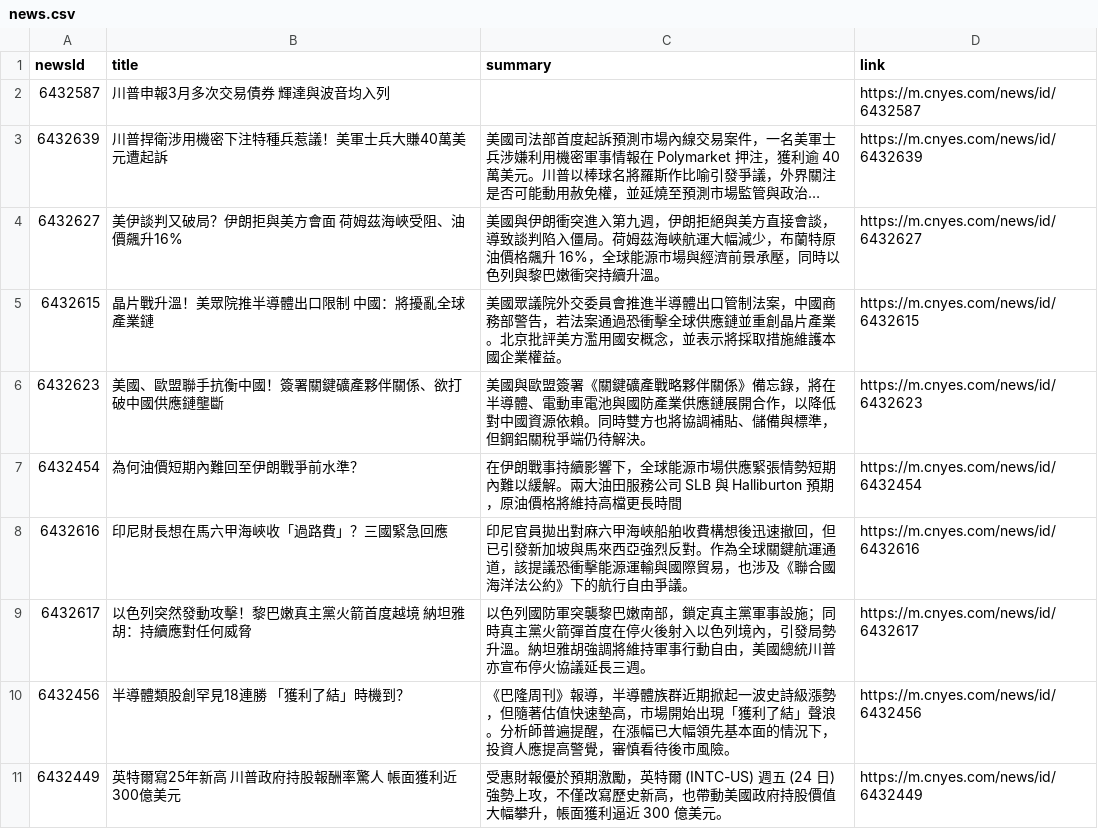
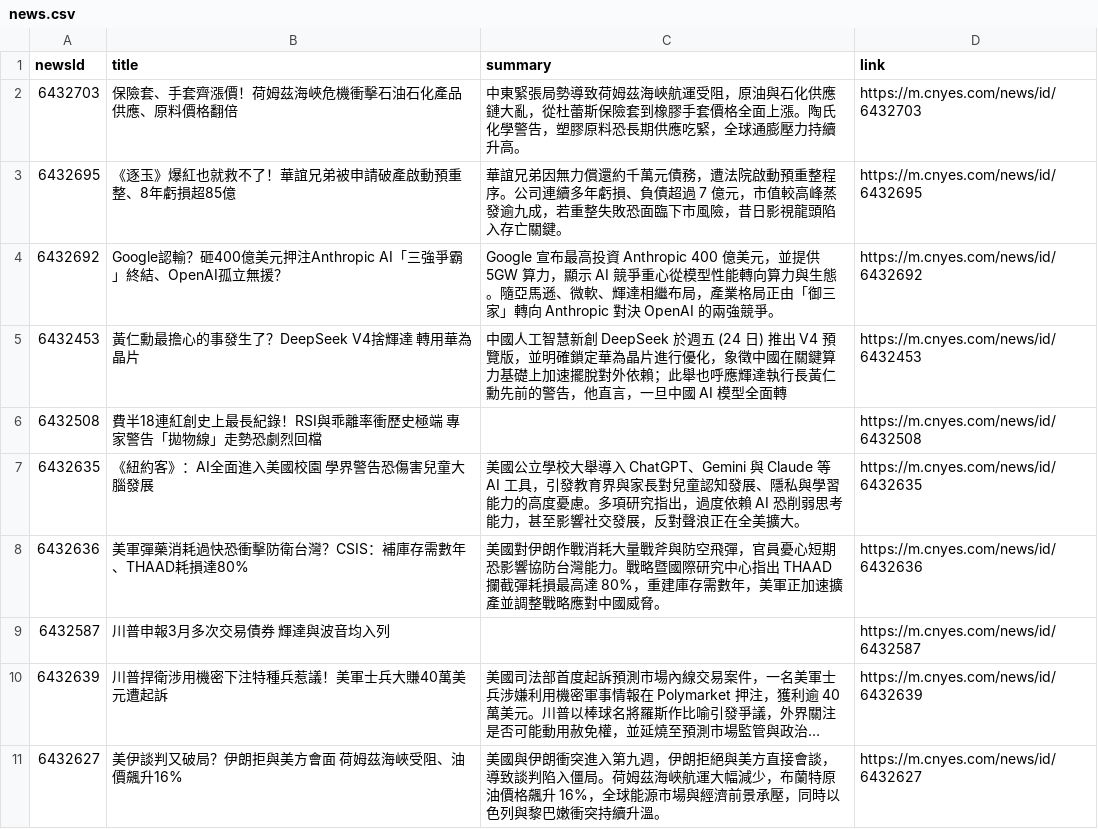
Before and after one commit to MaxDong168/test_github_actions, a CSV file: news.csv, drawn as a sheet; only a part is shown; the shorter side is filled out with more unchanged rows; long unchanged cells end in ….

```diff
--- a/news.csv
+++ b/news.csv
@@ -1,2 +1,9 @@
 newsId,title,summary,link
+6432703,保險套、手套齊漲價！荷姆茲海峽危機衝擊石油石化產品供應、原料價格翻倍,中東緊張局勢導致荷姆茲海峽航運受阻，原油與石化供應鏈大亂，從杜蕾斯保險套到橡膠手套價格全面上漲。陶氏化學警告，塑膠原料恐長期供應吃緊，全球通膨壓力持續升高。,https://m.cnyes.com/news/id/6432703
+6432695,《逐玉》爆紅也就救不了！華誼兄弟被申請破產啟動預重整、8年虧損超85億,華誼兄弟因無力償還約千萬元債務，遭法院啟動預重整程序。公司連續多年虧損、負債超過 7 億元，市值較高峰蒸發逾九成，若重整失敗恐面臨下市風險，昔日影視龍頭陷入存亡關鍵。,https://m.cnyes.com/news/id/6432695
+6432692,Google認輸？砸400億美元押注Anthropic   AI「三強爭霸」終結、OpenAI孤立無援？,Google 宣布最高投資 Anthropic 400 億美元，並提供 5GW 算力，顯示 AI 競爭重心從模型性能轉向算力與生態。隨亞馬遜、微軟、輝達相繼布局，產業格局正由「御三家」轉向 Anthropic 對決 OpenAI 的兩強競爭。,https://m.cnyes.com/news/id/6432692
+6432453,黃仁勳最擔心的事發生了？DeepSeek V4捨輝達 轉用華為晶片,中國人工智慧新創 DeepSeek 於週五 (24 日) 推出 V4 預覽版，並明確鎖定華為晶片進行優化，象徵中國在關鍵算力基礎上加速擺脫對外依賴；此舉也呼應輝達執行長黃仁勳先前的警告，他直言，一旦中國 AI 模型全面轉,https://m.cnyes.com/news/id/6432453
+6432508,費半18連紅創史上最長紀錄！RSI與乖離率衝歷史極端 專家警告「拋物線」走勢恐劇烈回檔,,https://m.cnyes.com/news/id/6432508
+6432635,《紐約客》：AI全面進入美國校園　學界警告恐傷害兒童大腦發展,美國公立學校大舉導入 ChatGPT、Gemini 與 Claude 等 AI 工具，引發教育界與家長對兒童認知發展、隱私與學習能力的高度憂慮。多項研究指出，過度依賴 AI 恐削弱思考能力，甚至影響社交發展，反對聲浪正在全美擴大。,https://m.cnyes.com/news/id/6432635
+6432636,美軍彈藥消耗過快恐衝擊防衛台灣？CSIS：補庫存需數年、THAAD耗損達80%,美國對伊朗作戰消耗大量戰斧與防空飛彈，官員憂心短期恐影響協防台灣能力。戰略暨國際研究中心指出 THAAD 攔截彈耗損最高達 80%，重建庫存需數年，美軍正加速擴產並調整戰略應對中國威脅。,https://m.cnyes.com/news/id/6432636
 6432587,川普申報3月多次交易債券 輝達與波音均入列,,https://m.cnyes.com/news/id/6432587
```
